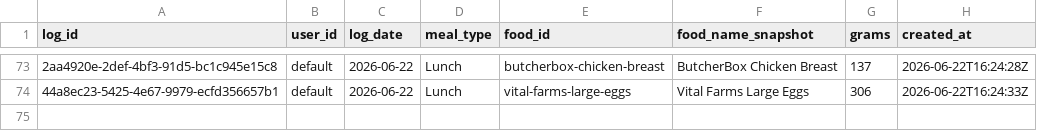
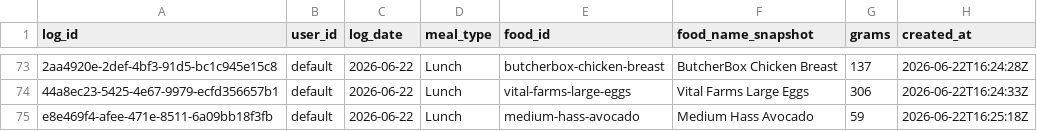
Before and after one commit to auckiefenstermacher19-cmd/MyFitnessClone, a CSV file: meal_log.csv, drawn as a sheet; only a part is shown, gaps mark what is left out; the diff names each change by its address in the sheet, - before the commit and + after, or states it on an @@ line.

Commit message:
log: Medium Hass Avocado 59g 2026-06-22 Lunch

```diff
--- a/meal_log.csv
+++ b/meal_log.csv
+row 75: e8e469f4-afee-471e-8511-6a09bb18f3fb | default | 2026-06-22 | Lunch | medium-hass-avocado | Medium Hass Avocado | 59 | 2026-06-22T16:25:18Z
```
